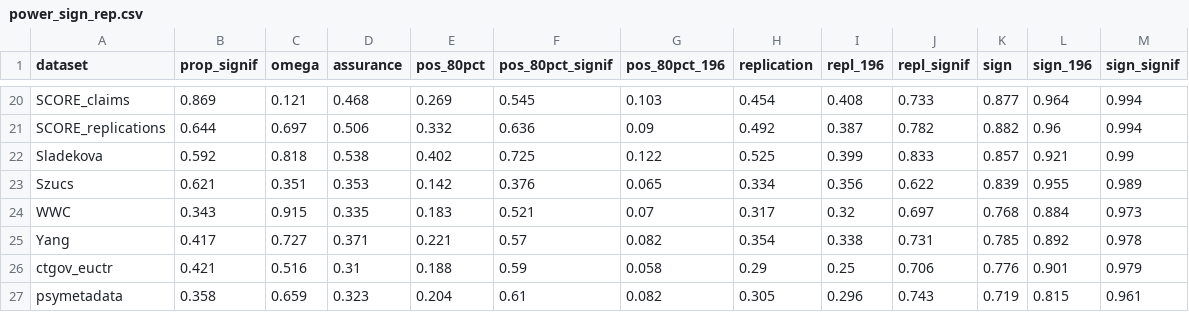
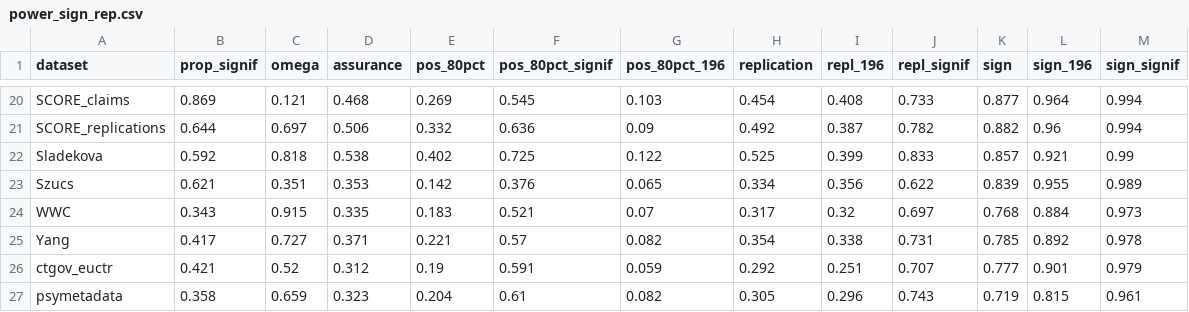
Before and after one commit to wwiecek/BEAR, a CSV file: paper/power_sign_rep.csv, drawn as a sheet; only a part is shown, gaps mark what is left out.

```diff
--- a/paper/power_sign_rep.csv
+++ b/paper/power_sign_rep.csv
@@ -25,3 +25,3 @@ WWC,0.343,0.915,0.335,0.183,0.521,0.07,0.317,0.32,0.697,0.768,0.884,0.973
 Yang,0.417,0.727,0.371,0.221,0.57,0.082,0.354,0.338,0.731,0.785,0.892,0.978
-ctgov_euctr,0.421,0.516,0.31,0.188,0.59,0.058,0.29,0.25,0.706,0.776,0.901,0.979
+ctgov_euctr,0.421,0.52,0.312,0.19,0.591,0.059,0.292,0.251,0.707,0.777,0.901,0.979
 psymetadata,0.358,0.659,0.323,0.204,0.61,0.082,0.305,0.296,0.743,0.719,0.815,0.961
```
Also changed, not shown: site/dataset_downloads.csv, 8 other files.
